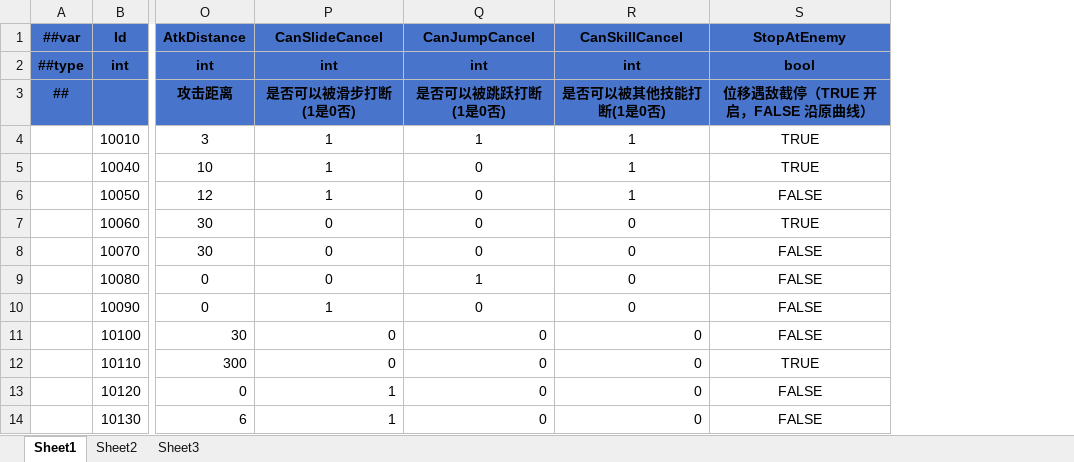
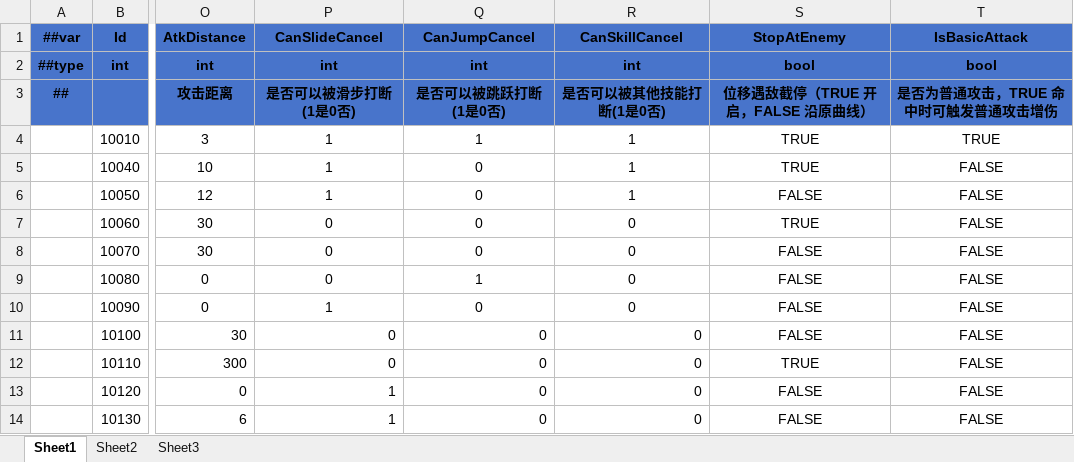
Before and after one commit to LiuXiaoBinger/MMORPG__TANMING, an Excel workbook: Luaban/MiniTemplate/Datas/#SkillInfo.xlsx, sheet Sheet1, drawn as a sheet; only a part is shown, gaps mark what is left out; values as stored, in another font and other column widths than the file's, no borders; the diff names each change by its address in the sheet, - before the commit and + after, or states it on an @@ line.

Commit message:
fix: 由普攻标记判定护盾力强增伤
技能主表新增 IsBasicAttack，默认仅 Q 剑气攻击启用。服务端力强和客户端普攻标签读取同一标记，恢复同窗口命中去重。三套服务与 Unity 脚本编译通过，181 项隔离检查通过。

```diff
--- a/Luaban/MiniTemplate/Datas/#SkillInfo.xlsx (sheet Sheet1)
+++ b/Luaban/MiniTemplate/Datas/#SkillInfo.xlsx (sheet Sheet1)
+column T (IsBasicAttack), rows 2-14: bool | 是否为普通攻击，TRUE 命中时可触发普通攻击增伤 | TRUE | FALSE | FALSE | FALSE | FALSE | FALSE | FALSE | FALSE | FALSE | FALSE | FALSE
```
Also changed, not shown: 6 other files.
